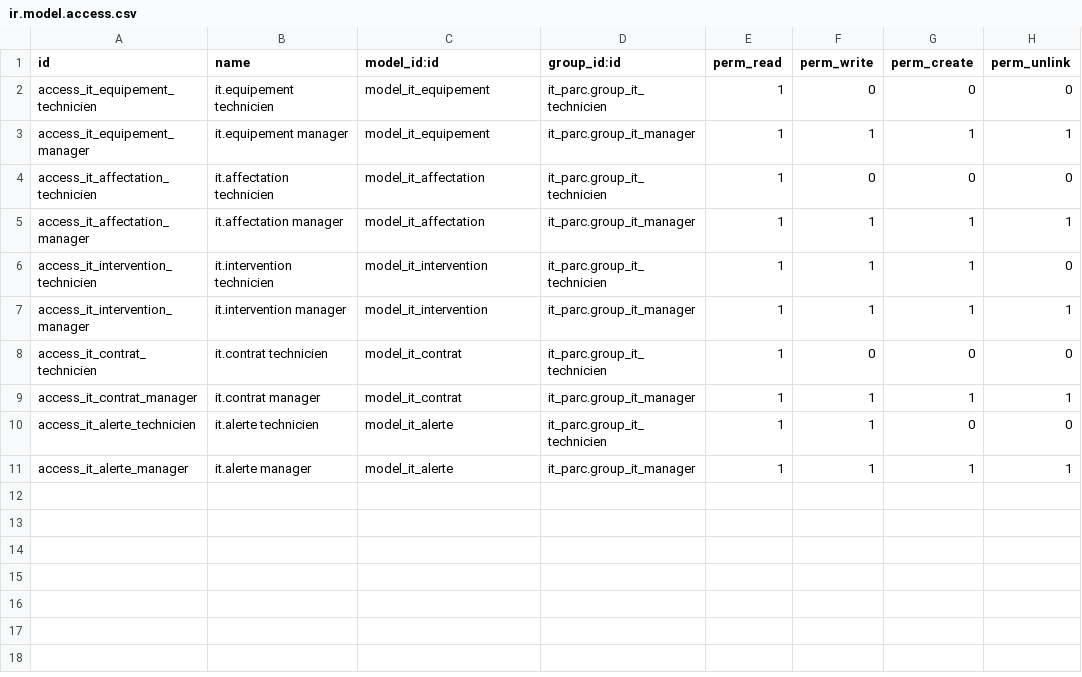
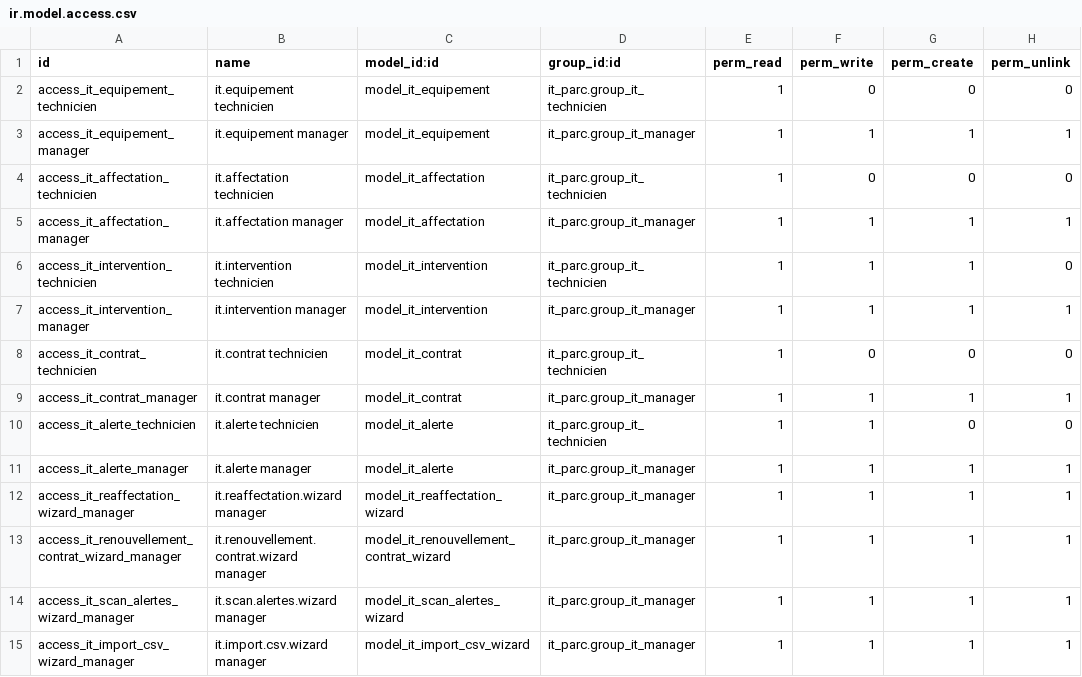
Before and after one commit to Abyss-Jaegernaut/Techpark_CI, a CSV file: it_parc/security/ir.model.access.csv, drawn as a sheet; the diff names each change by its address in the sheet, - before the commit and + after, or states it on an @@ line.

Commit message:
Ajout des wizards métier IT Parc

```diff
--- a/it_parc/security/ir.model.access.csv
+++ b/it_parc/security/ir.model.access.csv
+row 12: access_it_reaffectation_wizard_manager | it.reaffectation.wizard manager | model_it_reaffectation_wizard | it_parc.group_it_manager | 1 | 1 | 1 | 1
+row 13: access_it_renouvellement_contrat_wizard_manager | it.renouvellement.contrat.wizard manager | model_it_renouvellement_contrat_wizard | it_parc.group_it_manager | 1 | 1 | 1 | 1
+row 14: access_it_scan_alertes_wizard_manager | it.scan.alertes.wizard manager | model_it_scan_alertes_wizard | it_parc.group_it_manager | 1 | 1 | 1 | 1
+row 15: access_it_import_csv_wizard_manager | it.import.csv.wizard manager | model_it_import_csv_wizard | it_parc.group_it_manager | 1 | 1 | 1 | 1
```
Also changed, not shown: 14 other files.
